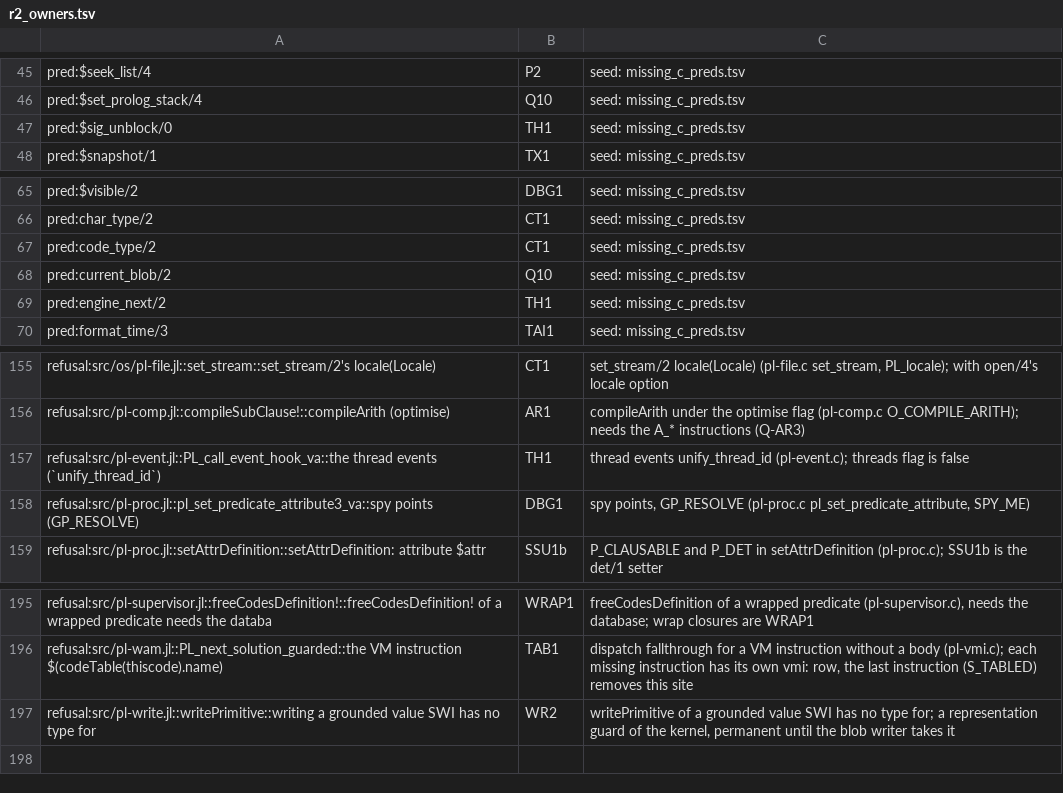
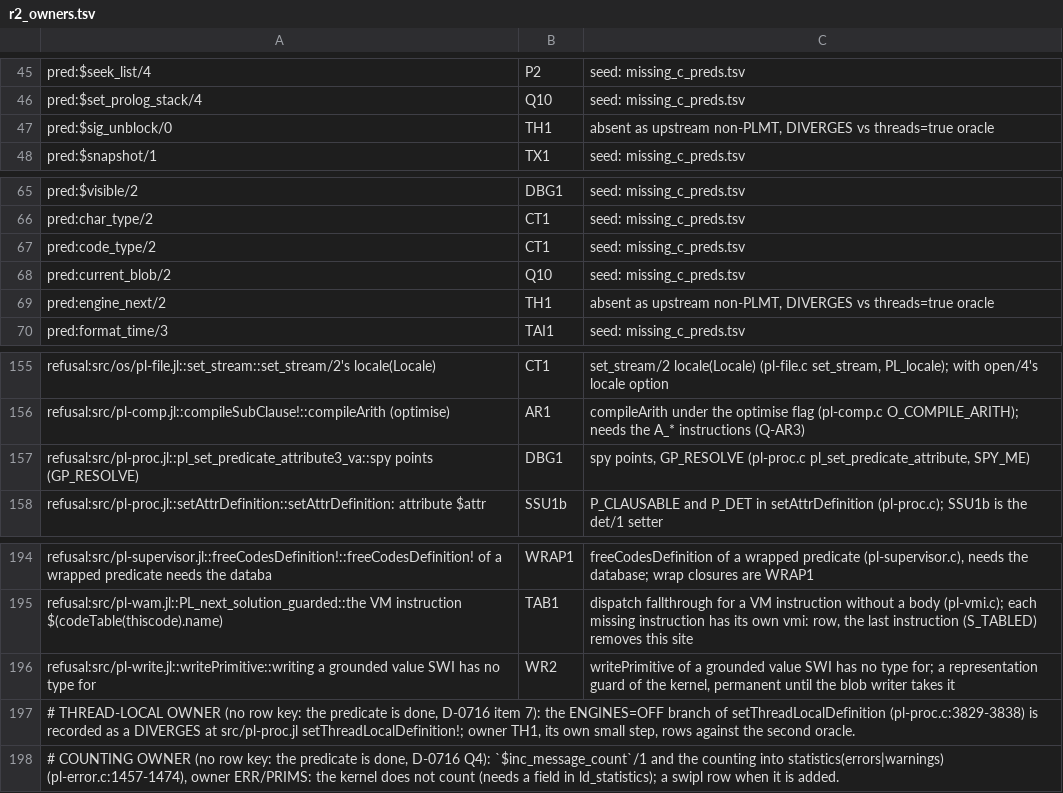
Before and after one commit to CognitiveSubstratesAI/LogicKernel, a TSV file: docs/r2_owners.tsv, drawn as a sheet; only a part is shown, gaps mark what is left out; the diff covers the shown part only.

```diff
--- a/docs/r2_owners.tsv
+++ b/docs/r2_owners.tsv
@@ -46,3 +46,3 @@ pred:$seek_list/4	P2	seed: missing_c_preds.tsv
 pred:$set_prolog_stack/4	Q10	seed: missing_c_preds.tsv
-pred:$sig_unblock/0	TH1	seed: missing_c_preds.tsv
+pred:$sig_unblock/0	TH1	absent as upstream non-PLMT, DIVERGES vs threads=true oracle
 pred:$snapshot/1	TX1	seed: missing_c_preds.tsv
@@ -68,3 +68,3 @@ pred:code_type/2	CT1	seed: missing_c_preds.tsv
 pred:current_blob/2	Q10	seed: missing_c_preds.tsv
-pred:engine_next/2	TH1	seed: missing_c_preds.tsv
+pred:engine_next/2	TH1	absent as upstream non-PLMT, DIVERGES vs threads=true oracle
 pred:format_time/3	TAI1	seed: missing_c_preds.tsv
@@ -156,3 +156,2 @@ refusal:src/os/pl-file.jl::set_stream::set_stream/2's locale(Locale)	CT1	set_str
 refusal:src/pl-comp.jl::compileSubClause!::compileArith (optimise)	AR1	compileArith under the optimise flag (pl-comp.c O_COMPILE_ARITH); needs the A_* instructions (Q-AR3)
-refusal:src/pl-event.jl::PL_call_event_hook_va::the thread events (`unify_thread_id`)	TH1	thread events unify_thread_id (pl-event.c); threads flag is false
 refusal:src/pl-proc.jl::pl_set_predicate_attribute3_va::spy points (GP_RESOLVE)	DBG1	spy points, GP_RESOLVE (pl-proc.c pl_set_predicate_attribute, SPY_ME)
@@ -197 +196,3 @@ refusal:src/pl-wam.jl::PL_next_solution_guarded::the VM instruction $(codeTable(
 refusal:src/pl-write.jl::writePrimitive::writing a grounded value SWI has no type for	WR2	writePrimitive of a grounded value SWI has no type for; a representation guard of the kernel, permanent until the blob writer takes it
+# THREAD-LOCAL OWNER (no row key: the predicate is done, D-0716 item 7): the ENGINES=OFF branch of setThreadLocalDefinition (pl-proc.c:3829-3838) is recorded as a DIVERGES at src/pl-proc.jl setThreadLocalDefinition!; owner TH1, its own small step, rows against the second oracle.
+# COUNTING OWNER (no row key: the predicate is done, D-0716 Q4): `$inc_message_count`/1 and the counting into statistics(errors|warnings) (pl-error.c:1457-1474), owner ERR/PRIMS: the kernel does not count (needs a field in ld_statistics); a swipl row when it is added.
```
Also changed, not shown: 15 edited cells elsewhere in this file, 10 other files.
